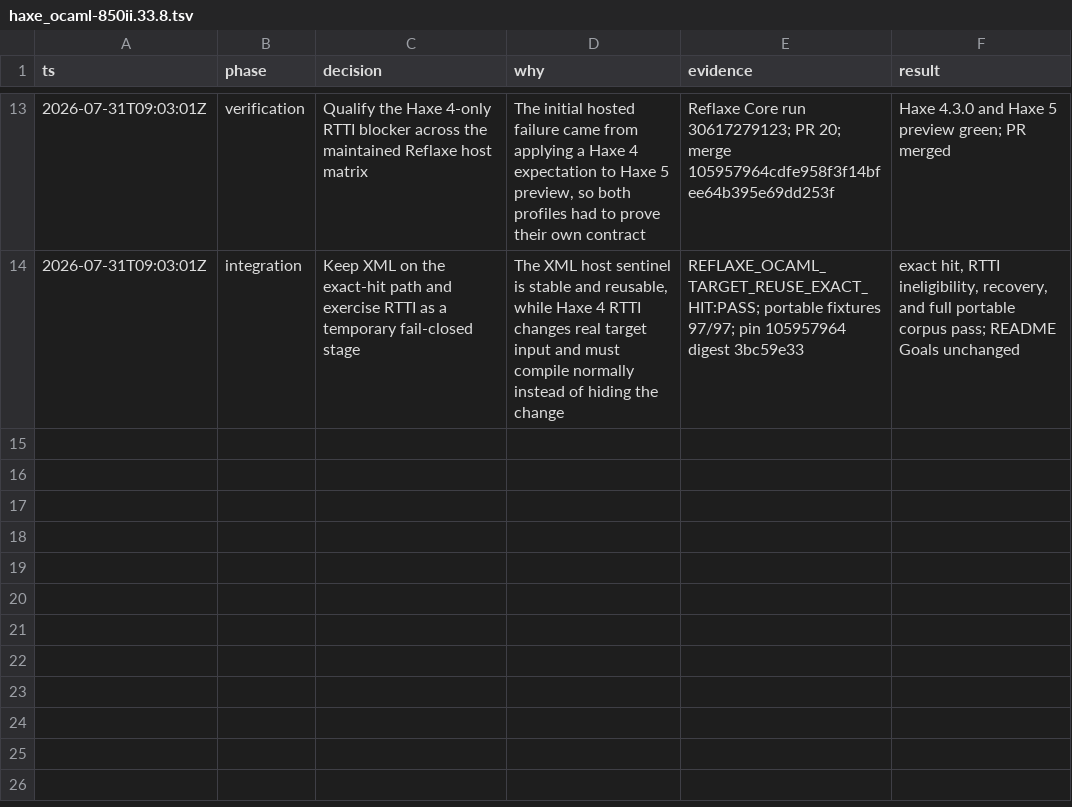
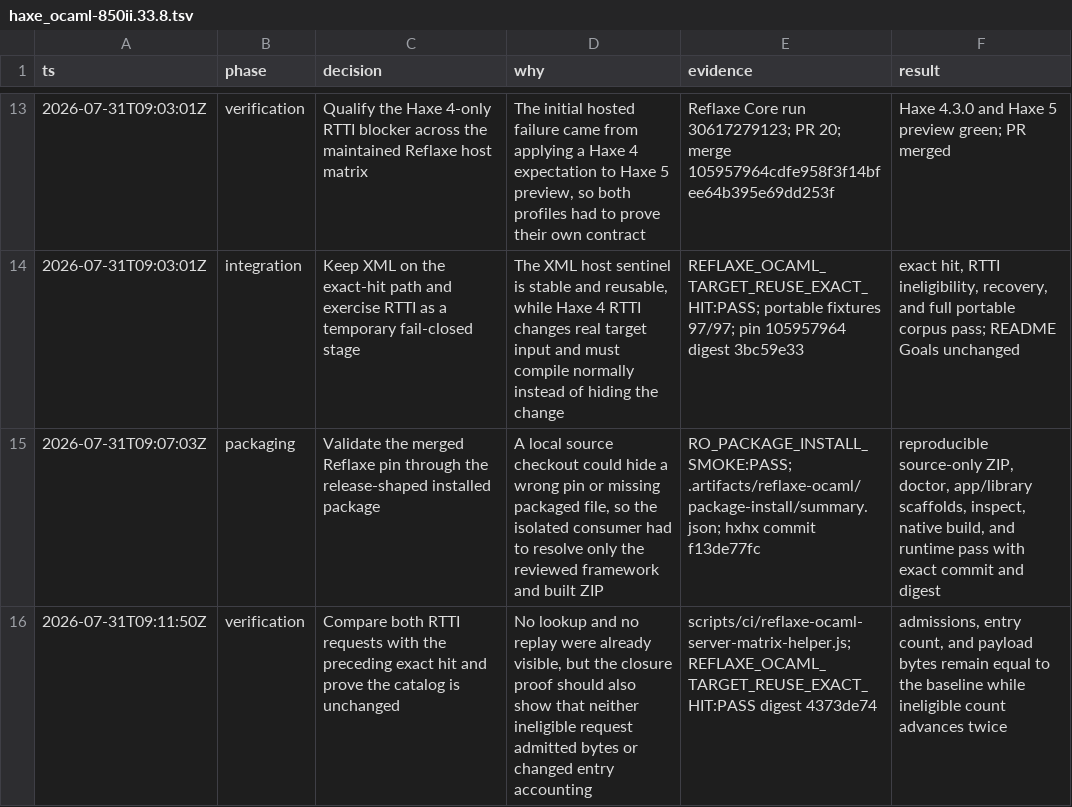
Before and after one commit to fullofcaffeine/hxhx, a TSV file: .audit/haxe_ocaml-850ii.33.8.tsv, drawn as a sheet; only a part is shown, gaps mark what is left out.

Commit message:
test(reuse): prove RTTI requests cannot admit cache entries
The RTTI regression now compares both ineligible compilations with the preceding exact hit. It proves that each request runs the semantic compiler while admissions, entry count, and cached payload bytes remain unchanged.\n\nThe complete exact-reuse semantic matrix passes after this stronger assertion.

```diff
--- a/.audit/haxe_ocaml-850ii.33.8.tsv
+++ b/.audit/haxe_ocaml-850ii.33.8.tsv
@@ -14 +14,3 @@ ts	phase	decision	why	evidence	result
 2026-07-31T09:03:01Z	integration	Keep XML on the exact-hit path and exercise RTTI as a temporary fail-closed stage	The XML host sentinel is stable and reusable, while Haxe 4 RTTI changes real target input and must compile normally instead of hiding the change	REFLAXE_OCAML_TARGET_REUSE_EXACT_HIT:PASS; portable fixtures 97/97; pin 105957964 digest 3bc59e33	exact hit, RTTI ineligibility, recovery, and full portable corpus pass; README Goals unchanged
+2026-07-31T09:07:03Z	packaging	Validate the merged Reflaxe pin through the release-shaped installed package	A local source checkout could hide a wrong pin or missing packaged file, so the isolated consumer had to resolve only the reviewed framework and built ZIP	RO_PACKAGE_INSTALL_SMOKE:PASS; .artifacts/reflaxe-ocaml/package-install/summary.json; hxhx commit f13de77fc	reproducible source-only ZIP, doctor, app/library scaffolds, inspect, native build, and runtime pass with exact commit and digest
+2026-07-31T09:11:50Z	verification	Compare both RTTI requests with the preceding exact hit and prove the catalog is unchanged	No lookup and no replay were already visible, but the closure proof should also show that neither ineligible request admitted bytes or changed entry accounting	scripts/ci/reflaxe-ocaml-server-matrix-helper.js; REFLAXE_OCAML_TARGET_REUSE_EXACT_HIT:PASS digest 4373de74	admissions, entry count, and payload bytes remain equal to the baseline while ineligible count advances twice
```
Also changed, not shown: 2 other files.
